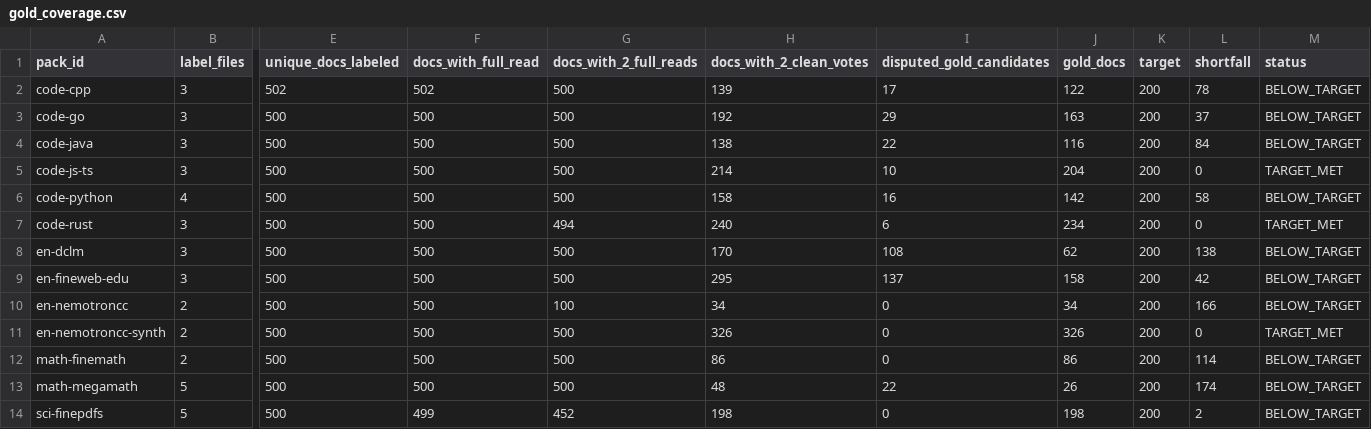
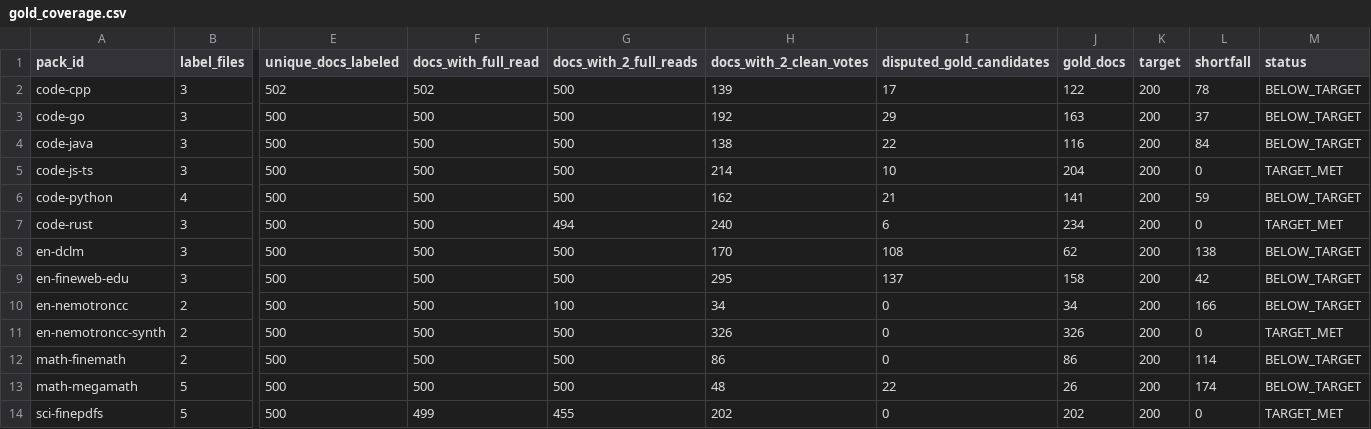
Before and after one commit to shishir13/era-v5-lab, a CSV file: teams/01-data-a/gold/gold_coverage.csv, drawn as a sheet; only a part is shown, gaps mark what is left out; the diff names each change by its address in the sheet, - before the commit and + after, or states it on an @@ line.

```diff
--- a/teams/01-data-a/gold/gold_coverage.csv
+++ b/teams/01-data-a/gold/gold_coverage.csv
-H6 (docs_with_2_clean_votes): 158
+H6 (docs_with_2_clean_votes): 162
-I6 (disputed_gold_candidates): 16
+I6 (disputed_gold_candidates): 21
-J6 (gold_docs): 142
+J6 (gold_docs): 141
-L6 (shortfall): 58
+L6 (shortfall): 59
-G14 (docs_with_2_full_reads): 452
+G14 (docs_with_2_full_reads): 455
-H14 (docs_with_2_clean_votes): 198
+H14 (docs_with_2_clean_votes): 202
-J14 (gold_docs): 198
+J14 (gold_docs): 202
-L14 (shortfall): 2
+L14 (shortfall): 0
-M14 (status): BELOW_TARGET
+M14 (status): TARGET_MET
```
Also changed, not shown: teams/01-data-a/gold/code-python_gold.csv, teams/01-data-a/gold/sci-finepdfs_gold.csv.
